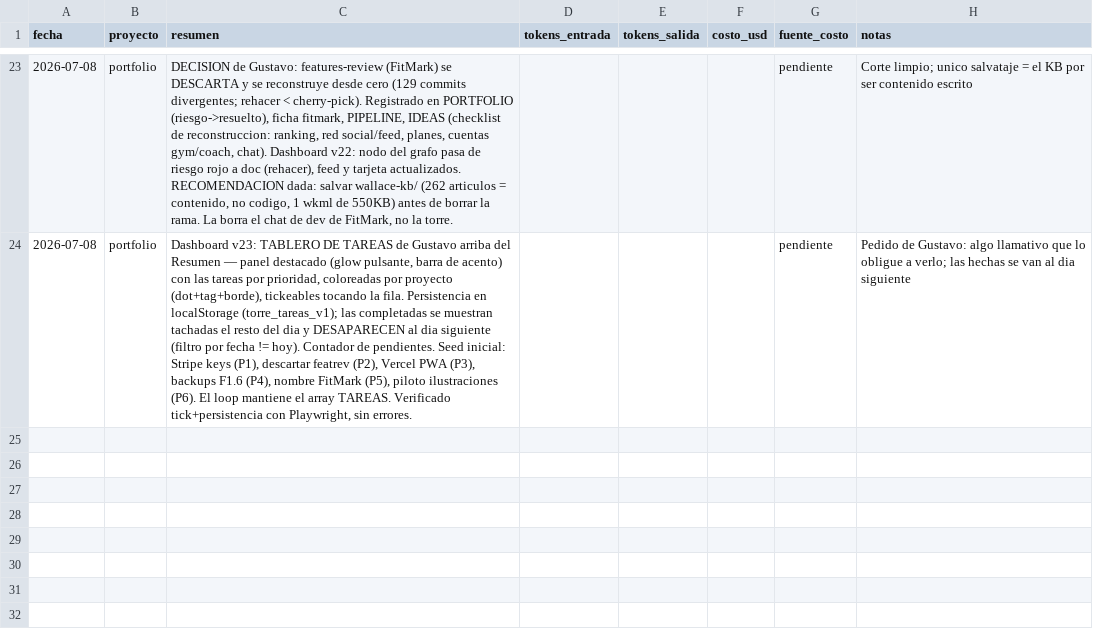
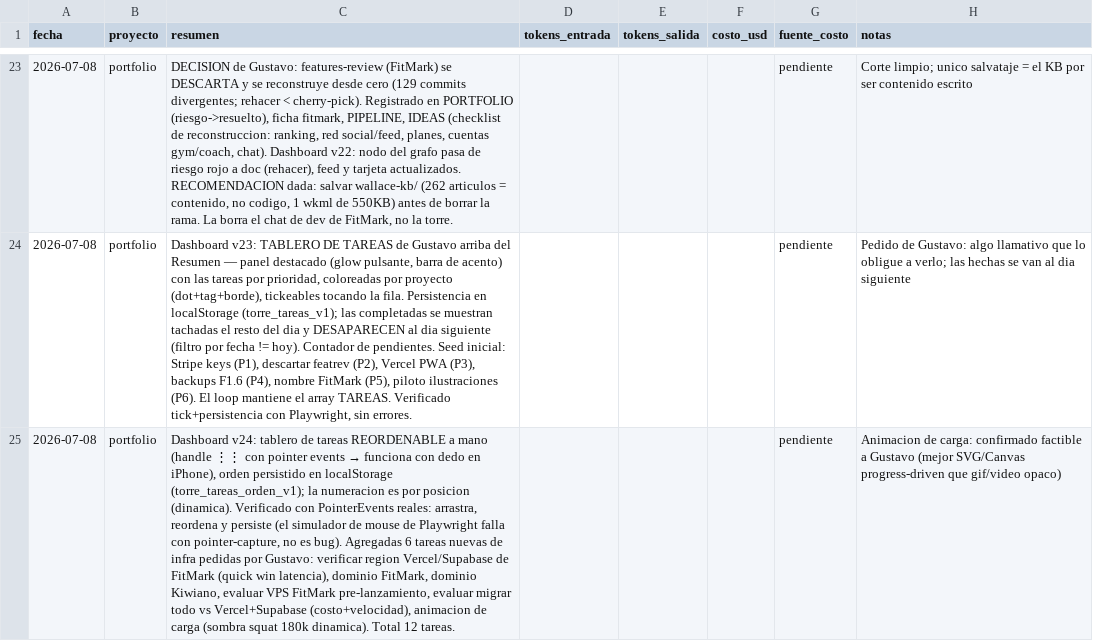
Before and after one commit to tavooooo/Claudio-skills, a CSV file: portfolio/metricas/sesiones.csv, drawn as a sheet; only a part is shown, gaps mark what is left out; the diff names each change by its address in the sheet, - before the commit and + after, or states it on an @@ line.

```diff
--- a/portfolio/metricas/sesiones.csv
+++ b/portfolio/metricas/sesiones.csv
+row 25: 2026-07-08 | portfolio | Dashboard v24: tablero de tareas REORDENABLE a mano (handle ⋮⋮ con pointer events → funciona con dedo en iPhone), orden persistido en localStorage (torre_tareas_orden_v1); la numeracion es por posicion (dinamica). Verificado con PointerEvents reales: arrastra, reordena y persiste (el simulador de mouse de Playwright falla con pointer-capture, no es bug). Agregadas 6 tareas nuevas de infra pedidas por Gustavo: verificar region Vercel/Supabase de FitMark (quick win latencia), dominio FitMark, dominio Kiwiano, evaluar VPS FitMark pre-lanzamiento, evaluar migrar todo vs Vercel+Supabase (costo+velocidad), animacion de carga (sombra squat 180k dinamica). Total 12 tareas. |  |  |  | pendiente | Animacion de carga: confirmado factible a Gustavo (mejor SVG/Canvas progress-driven que gif/video opaco)
```
Also changed, not shown: 2 other files.
